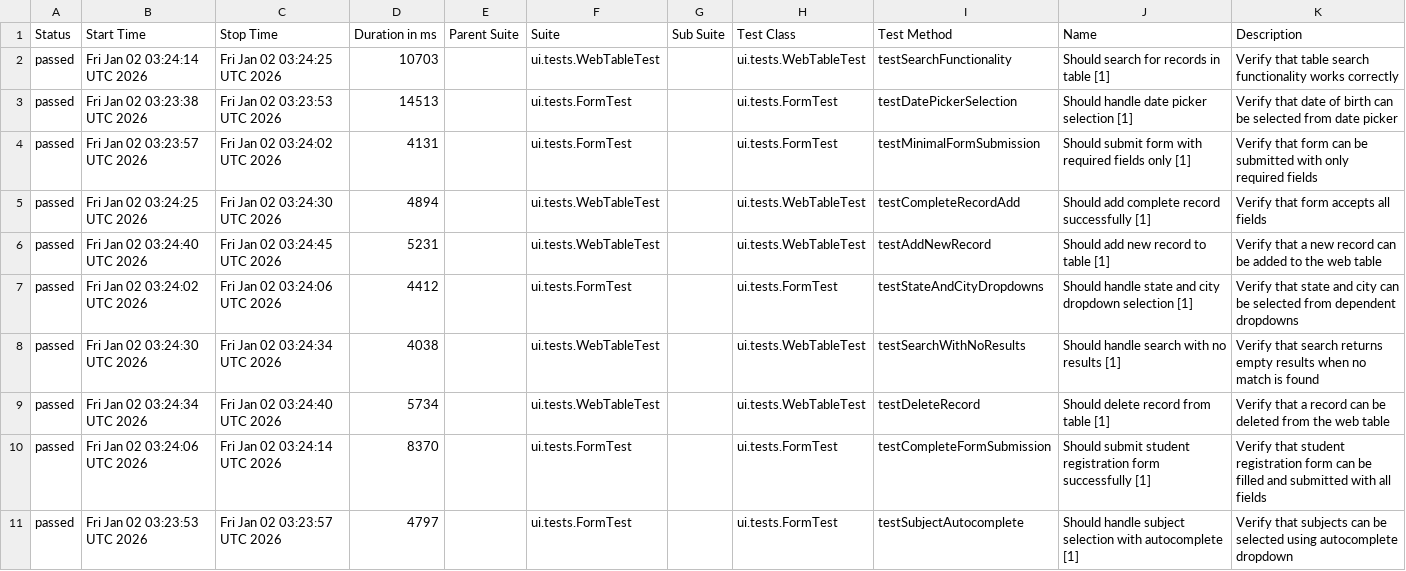
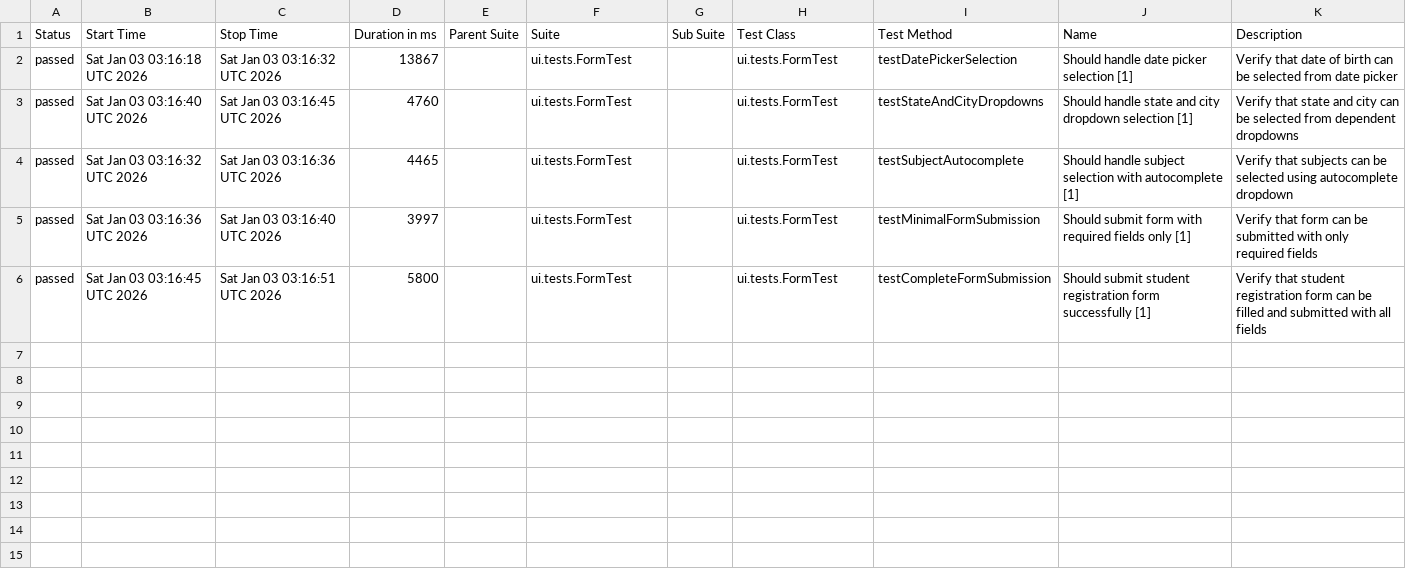
Before and after one commit to wild47/qa-automation-base, a CSV file: ui/data/suites.csv, drawn as a sheet.

```diff
--- a/ui/data/suites.csv
+++ b/ui/data/suites.csv
@@ -1,11 +1,6 @@
 "Status","Start Time","Stop Time","Duration in ms","Parent Suite","Suite","Sub Suite","Test Class","Test Method","Name","Description"
-"passed","Fri Jan 02 03:24:14 UTC 2026","Fri Jan 02 03:24:25 UTC 2026","10703","","ui.tests.WebTableTest","","ui.tests.WebTableTest","testSearchFunctionality","Should search for records in table [1]","Verify that table search functionality works correctly"
-"passed","Fri Jan 02 03:23:38 UTC 2026","Fri Jan 02 03:23:53 UTC 2026","14513","","ui.tests.FormTest","","ui.tests.FormTest","testDatePickerSelection","Should handle date picker selection [1]","Verify that date of birth can be selected from date picker"
-"passed","Fri Jan 02 03:23:57 UTC 2026","Fri Jan 02 03:24:02 UTC 2026","4131","","ui.tests.FormTest","","ui.tests.FormTest","testMinimalFormSubmission","Should submit form with required fields only [1]","Verify that form can be submitted with only required fields"
-"passed","Fri Jan 02 03:24:25 UTC 2026","Fri Jan 02 03:24:30 UTC 2026","4894","","ui.tests.WebTableTest","","ui.tests.WebTableTest","testCompleteRecordAdd","Should add complete record successfully [1]","Verify that form accepts all fields"
-"passed","Fri Jan 02 03:24:40 UTC 2026","Fri Jan 02 03:24:45 UTC 2026","5231","","ui.tests.WebTableTest","","ui.tests.WebTableTest","testAddNewRecord","Should add new record to table [1]","Verify that a new record can be added to the web table"
-"passed","Fri Jan 02 03:24:02 UTC 2026","Fri Jan 02 03:24:06 UTC 2026","4412","","ui.tests.FormTest","","ui.tests.FormTest","testStateAndCityDropdowns","Should handle state and city dropdown selection [1]","Verify that state and city can be selected from dependent dropdowns"
-"passed","Fri Jan 02 03:24:30 UTC 2026","Fri Jan 02 03:24:34 UTC 2026","4038","","ui.tests.WebTableTest","","ui.tests.WebTableTest","testSearchWithNoResults","Should handle search with no results [1]","Verify that search returns empty results when no match is found"
-"passed","Fri Jan 02 03:24:34 UTC 2026","Fri Jan 02 03:24:40 UTC 2026","5734","","ui.tests.WebTableTest","","ui.tests.WebTableTest","testDeleteRecord","Should delete record from table [1]","Verify that a record can be deleted from the web table"
-"passed","Fri Jan 02 03:24:06 UTC 2026","Fri Jan 02 03:24:14 UTC 2026","8370","","ui.tests.FormTest","","ui.tests.FormTest","testCompleteFormSubmission","Should submit student registration form successfully [1]","Verify that student registration form can be filled and submitted with all fields"
-"passed","Fri Jan 02 03:23:53 UTC 2026","Fri Jan 02 03:23:57 UTC 2026","4797","","ui.tests.FormTest","","ui.tests.FormTest","testSubjectAutocomplete","Should handle subject selection with autocomplete [1]","Verify that subjects can be selected using autocomplete dropdown"
+"passed","Sat Jan 03 03:16:18 UTC 2026","Sat Jan 03 03:16:32 UTC 2026","13867","","ui.tests.FormTest","","ui.tests.FormTest","testDatePickerSelection","Should handle date picker selection [1]","Verify that date of birth can be selected from date picker"
+"passed","Sat Jan 03 03:16:40 UTC 2026","Sat Jan 03 03:16:45 UTC 2026","4760","","ui.tests.FormTest","","ui.tests.FormTest","testStateAndCityDropdowns","Should handle state and city dropdown selection [1]","Verify that state and city can be selected from dependent dropdowns"
+"passed","Sat Jan 03 03:16:32 UTC 2026","Sat Jan 03 03:16:36 UTC 2026","4465","","ui.tests.FormTest","","ui.tests.FormTest","testSubjectAutocomplete","Should handle subject selection with autocomplete [1]","Verify that subjects can be selected using autocomplete dropdown"
+"passed","Sat Jan 03 03:16:36 UTC 2026","Sat Jan 03 03:16:40 UTC 2026","3997","","ui.tests.FormTest","","ui.tests.FormTest","testMinimalFormSubmission","Should submit form with required fields only [1]","Verify that form can be submitted with only required fields"
+"passed","Sat Jan 03 03:16:45 UTC 2026","Sat Jan 03 03:16:51 UTC 2026","5800","","ui.tests.FormTest","","ui.tests.FormTest","testCompleteFormSubmission","Should submit student registration form successfully [1]","Verify that student registration form can be filled and submitted with all fields"
```
Also changed, not shown: 39 other files.
